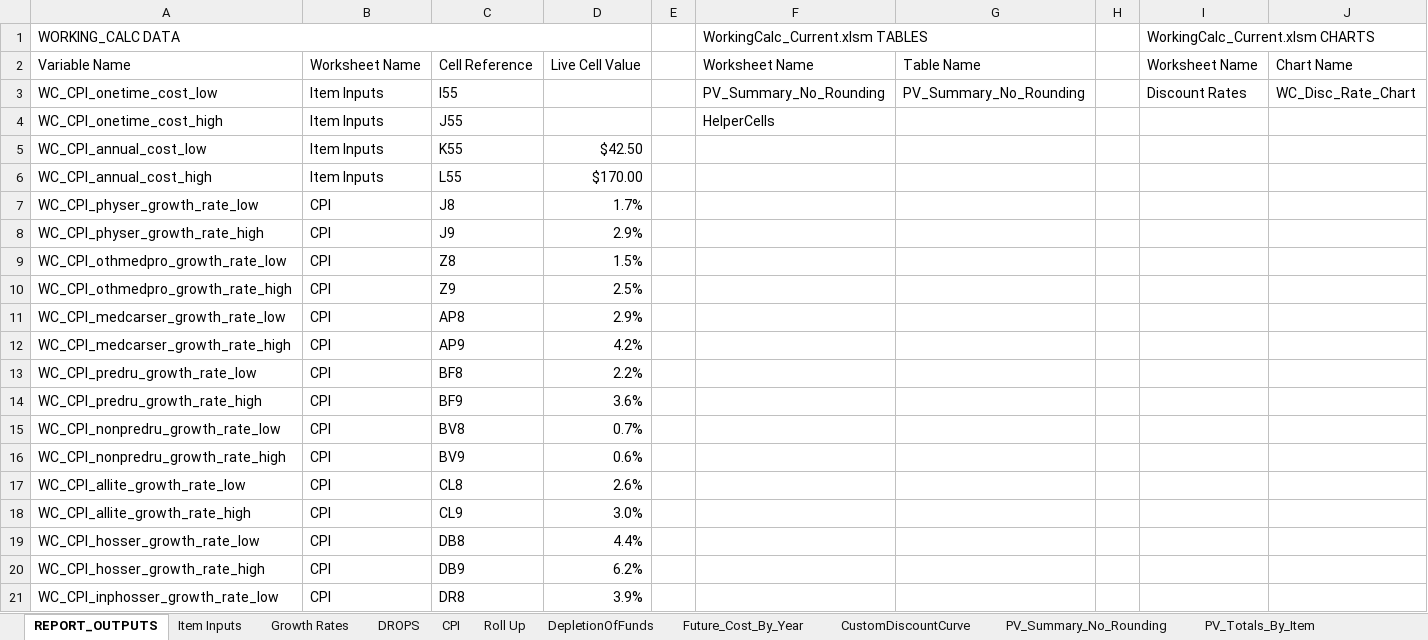
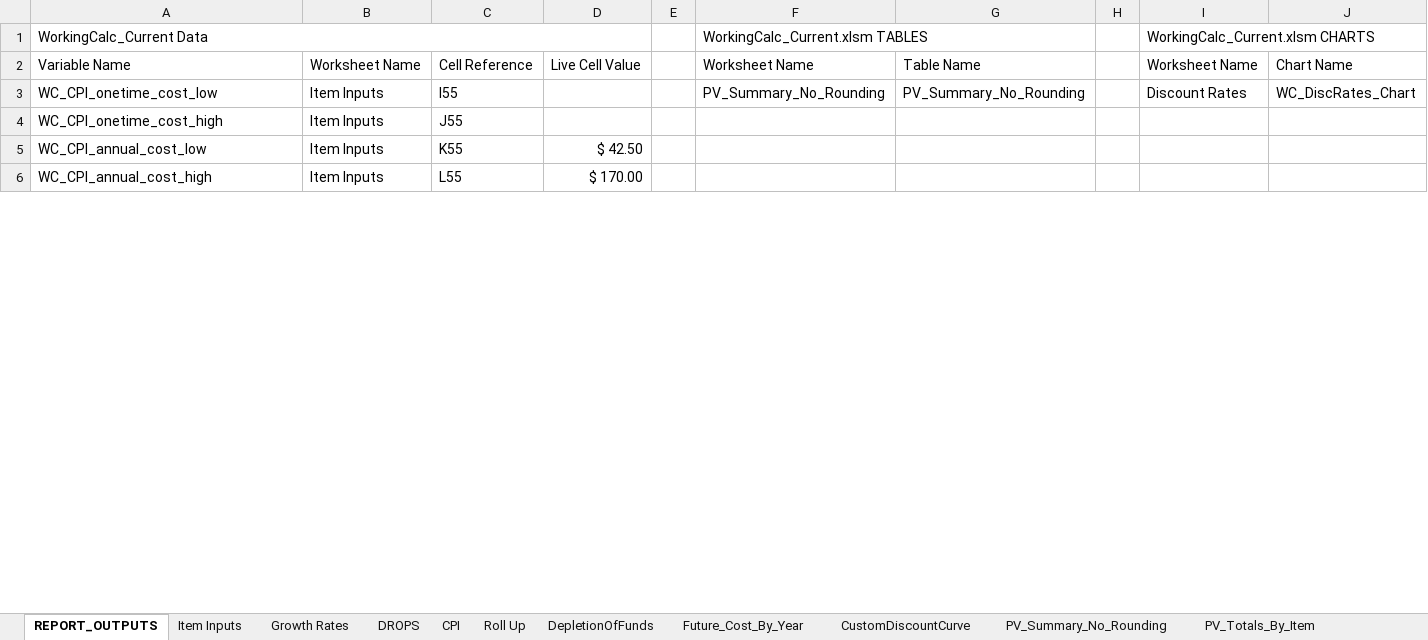
Before and after one commit to ebusseyst/EconAutomation-REP, an Excel workbook: EconAutomation/src/supporting_docs/econ_wb_templates/WorkingCalc_Current.xlsm, sheet REPORT_OUTPUTS, drawn as a sheet; only a part is shown; values as stored, in another font and other column widths than the file's, no cell formats; conditional formats and table styles not drawn; removed rows and columns are numbered as before the commit, all else as after; the diff covers the shown part only; the diff names each change by its address in the sheet, - before the commit and + after, or states it on an @@ line.

Commit message:
major gui, gui connections, and report merge refactoring, cleanup of PV Earnings Updated template, WC dynamic var names and values creation

```diff
--- a/EconAutomation/src/supporting_docs/econ_wb_templates/WorkingCalc_Current.xlsm (sheet REPORT_OUTPUTS)
+++ b/EconAutomation/src/supporting_docs/econ_wb_templates/WorkingCalc_Current.xlsm (sheet REPORT_OUTPUTS)
-A1: WORKING_CALC DATA
+A1: WorkingCalc_Current Data
-J3: WC_Disc_Rate_Chart
+J3: WC_DiscRates_Chart
-F4 (WorkingCalc_Current.xlsm TABLES): HelperCells
+F4 (WorkingCalc_Current.xlsm TABLES): (empty)
-D5: $42.50
+D5: $ 42.50
-D6: $170.00
+D6: $ 170.00
-row 7: WC_CPI_physer_growth_rate_low | CPI | J8 | 1.7%
-row 8: WC_CPI_physer_growth_rate_high | CPI | J9 | 2.9%
-row 9: WC_CPI_othmedpro_growth_rate_low | CPI | Z8 | 1.5%
-row 10: WC_CPI_othmedpro_growth_rate_high | CPI | Z9 | 2.5%
-row 11: WC_CPI_medcarser_growth_rate_low | CPI | AP8 | 2.9%
-row 12: WC_CPI_medcarser_growth_rate_high | CPI | AP9 | 4.2%
-row 13: WC_CPI_predru_growth_rate_low | CPI | BF8 | 2.2%
-row 14: WC_CPI_predru_growth_rate_high | CPI | BF9 | 3.6%
-row 15: WC_CPI_nonpredru_growth_rate_low | CPI | BV8 | 0.7%
-row 16: WC_CPI_nonpredru_growth_rate_high | CPI | BV9 | 0.6%
-row 17: WC_CPI_allite_growth_rate_low | CPI | CL8 | 2.6%
-row 18: WC_CPI_allite_growth_rate_high | CPI | CL9 | 3.0%
-row 19: WC_CPI_hosser_growth_rate_low | CPI | DB8 | 4.4%
-row 20: WC_CPI_hosser_growth_rate_high | CPI | DB9 | 6.2%
-row 21: WC_CPI_inphosser_growth_rate_low | CPI | DR8 | 3.9%
```
Also changed, not shown: 52 added rows, 48 removed rows, 1 moved row and 4 edited cells elsewhere in this sheet, sheet HelperCells, cell formats, formulas that keep their value, charts or pictures, 11 other files.
